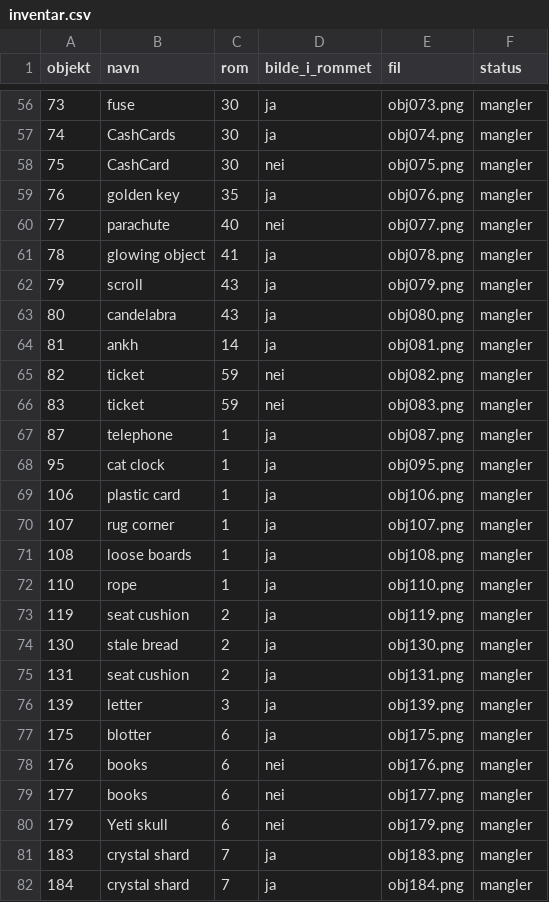
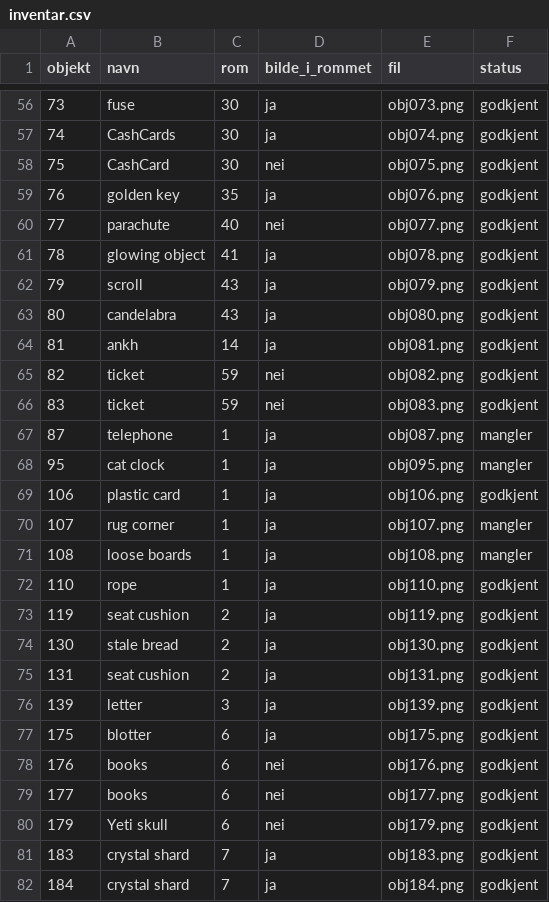
Before and after one commit to Tombonator3000/ZakMcKracken-HD, a CSV file: docs/inventar.csv, drawn as a sheet; only a part is shown, gaps mark what is left out; the diff covers the shown part only.

```diff
--- a/docs/inventar.csv
+++ b/docs/inventar.csv
@@ -56,27 +56,27 @@ objekt,navn,rom,bilde_i_rommet,fil,status
-73,fuse,30,ja,obj073.png,mangler
-74,CashCards,30,ja,obj074.png,mangler
-75,CashCard,30,nei,obj075.png,mangler
-76,golden key,35,ja,obj076.png,mangler
-77,parachute,40,nei,obj077.png,mangler
-78,glowing object,41,ja,obj078.png,mangler
-79,scroll,43,ja,obj079.png,mangler
-80,candelabra,43,ja,obj080.png,mangler
-81,ankh,14,ja,obj081.png,mangler
-82,ticket,59,nei,obj082.png,mangler
-83,ticket,59,nei,obj083.png,mangler
+73,fuse,30,ja,obj073.png,godkjent
+74,CashCards,30,ja,obj074.png,godkjent
+75,CashCard,30,nei,obj075.png,godkjent
+76,golden key,35,ja,obj076.png,godkjent
+77,parachute,40,nei,obj077.png,godkjent
+78,glowing object,41,ja,obj078.png,godkjent
+79,scroll,43,ja,obj079.png,godkjent
+80,candelabra,43,ja,obj080.png,godkjent
+81,ankh,14,ja,obj081.png,godkjent
+82,ticket,59,nei,obj082.png,godkjent
+83,ticket,59,nei,obj083.png,godkjent
 87,telephone,1,ja,obj087.png,mangler
 95,cat clock,1,ja,obj095.png,mangler
-106,plastic card,1,ja,obj106.png,mangler
+106,plastic card,1,ja,obj106.png,godkjent
 107,rug corner,1,ja,obj107.png,mangler
 108,loose boards,1,ja,obj108.png,mangler
-110,rope,1,ja,obj110.png,mangler
-119,seat cushion,2,ja,obj119.png,mangler
-130,stale bread,2,ja,obj130.png,mangler
-131,seat cushion,2,ja,obj131.png,mangler
-139,letter,3,ja,obj139.png,mangler
-175,blotter,6,ja,obj175.png,mangler
-176,books,6,nei,obj176.png,mangler
-177,books,6,nei,obj177.png,mangler
-179,Yeti skull,6,nei,obj179.png,mangler
-183,crystal shard,7,ja,obj183.png,mangler
-184,crystal shard,7,ja,obj184.png,mangler
+110,rope,1,ja,obj110.png,godkjent
+119,seat cushion,2,ja,obj119.png,godkjent
+130,stale bread,2,ja,obj130.png,godkjent
+131,seat cushion,2,ja,obj131.png,godkjent
+139,letter,3,ja,obj139.png,godkjent
+175,blotter,6,ja,obj175.png,godkjent
+176,books,6,nei,obj176.png,godkjent
+177,books,6,nei,obj177.png,godkjent
+179,Yeti skull,6,nei,obj179.png,godkjent
+183,crystal shard,7,ja,obj183.png,godkjent
+184,crystal shard,7,ja,obj184.png,godkjent
```
Also changed, not shown: 82 edited cells elsewhere in this file, 7 other files.
